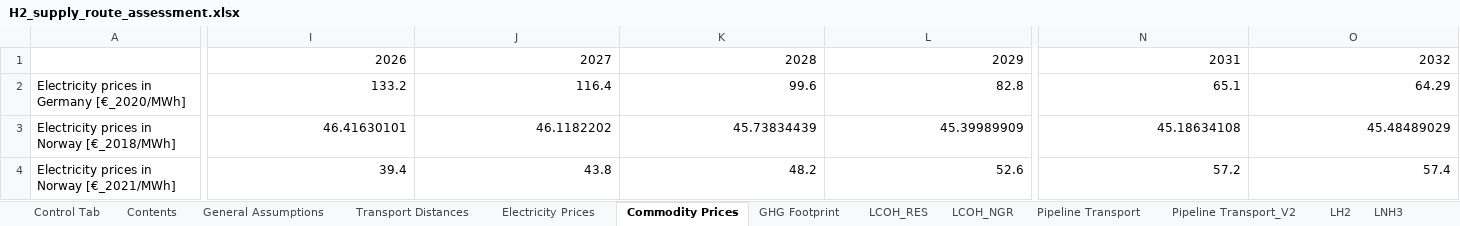
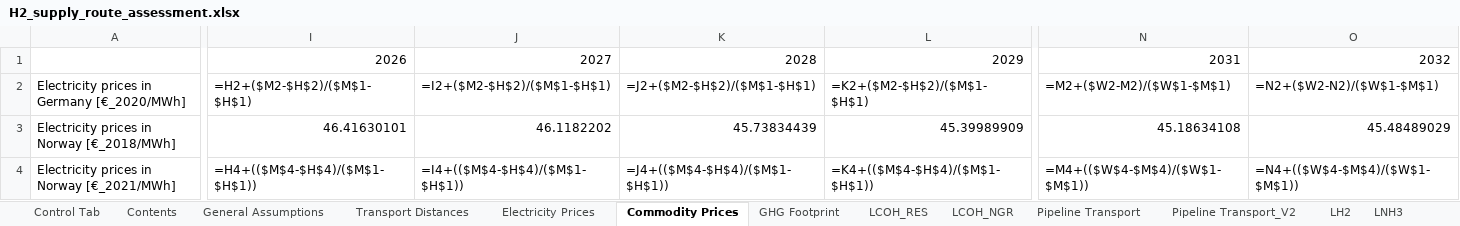
Before and after one commit to ReuterJakob/H2_pathways_repo, an Excel workbook: data/raw/H2_supply_route_assessment.xlsx, sheet Commodity Prices, drawn as a sheet; only a part is shown, gaps mark what is left out; values as stored, in another font and other column widths than the file's, no borders; formulas without a stored value are shown as written; the diff covers the shown part only; the diff names each change by its address in the sheet, - before the commit and + after, or states it on an @@ line.

```diff
--- a/data/raw/H2_supply_route_assessment.xlsx (sheet Commodity Prices)
+++ b/data/raw/H2_supply_route_assessment.xlsx (sheet Commodity Prices)
-I2: 133.2
+I2: =H2+($M2-$H$2)/($M$1-$H$1)
-J2: 116.4
+J2: =I2+($M2-$H$2)/($M$1-$H$1)
-K2: 99.6
+K2: =J2+($M2-$H$2)/($M$1-$H$1)
-L2: 82.8
+L2: =K2+($M2-$H$2)/($M$1-$H$1)
-N2: 65.1
+N2: =M2+($W2-M2)/($W$1-$M$1)
-O2: 64.29
+O2: =N2+($W2-N2)/($W$1-$M$1)
-I4: 39.4
+I4: =H4+(($M$4-$H$4)/($M$1-$H$1))
-J4: 43.8
+J4: =I4+(($M$4-$H$4)/($M$1-$H$1))
-K4: 48.2
+K4: =J4+(($M$4-$H$4)/($M$1-$H$1))
-L4: 52.6
+L4: =K4+(($M$4-$H$4)/($M$1-$H$1))
-N4: 57.2
+N4: =M4+(($W$4-$M$4)/($W$1-$M$1))
-O4: 57.4
+O4: =N4+(($W$4-$M$4)/($W$1-$M$1))
```
Also changed, not shown: 56 edited cells elsewhere in this sheet, sheet LH2, sheet LNH3, sheet GHG Footprint, sheet LCOH_NGR, sheet Reference Results, sheet Pipeline Transport, 2 more sheets, hidden cells, charts or pictures, 2 other files.
